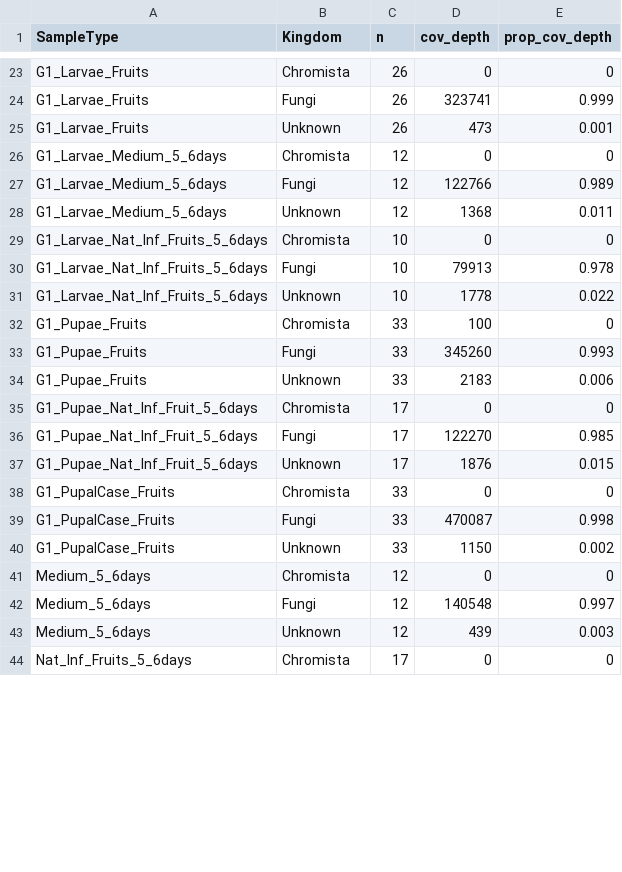
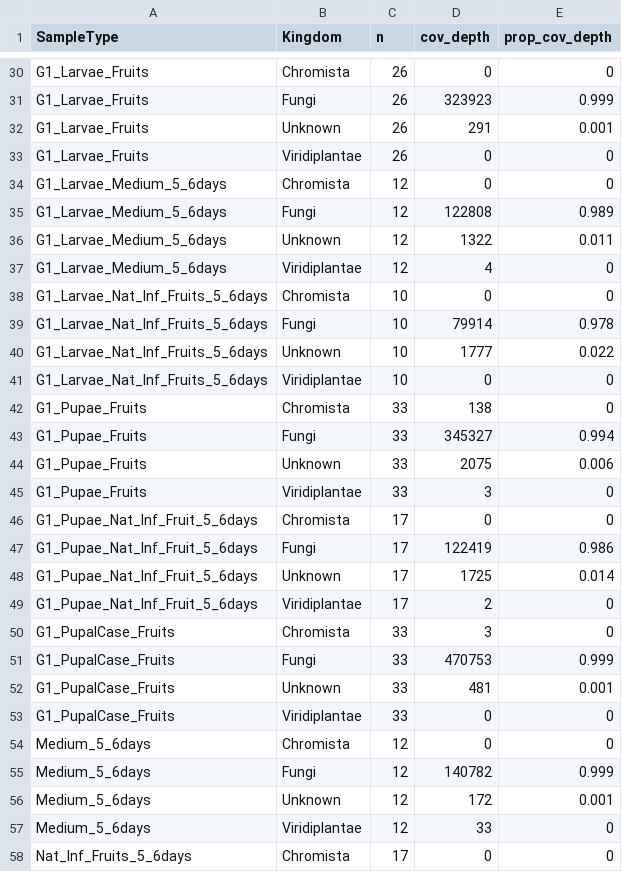
Before and after one commit to sidodq/Y2025.TransMicro2, a CSV file: data/derived_data/1_PrepareData/ITS_TM123_Coverage_depth_per_Sample_Type.csv, drawn as a sheet; only a part is shown, gaps mark what is left out; addresses are those after the commit; the diff covers the shown part only; the diff names each change by its address in the sheet, - before the commit and + after, or states it on an @@ line.

```diff
--- a/data/derived_data/1_PrepareData/ITS_TM123_Coverage_depth_per_Sample_Type.csv
+++ b/data/derived_data/1_PrepareData/ITS_TM123_Coverage_depth_per_Sample_Type.csv
-D31 (cov_depth): 323741
+D31 (cov_depth): 323923
-D32 (cov_depth): 473
+D32 (cov_depth): 291
+row 33: G1_Larvae_Fruits | Viridiplantae | 26 | 0 | 0
-D35 (cov_depth): 122766
+D35 (cov_depth): 122808
-D36 (cov_depth): 1368
+D36 (cov_depth): 1322
+row 37: G1_Larvae_Medium_5_6days | Viridiplantae | 12 | 4 | 0
-D39 (cov_depth): 79913
+D39 (cov_depth): 79914
-D40 (cov_depth): 1778
+D40 (cov_depth): 1777
+row 41: G1_Larvae_Nat_Inf_Fruits_5_6days | Viridiplantae | 10 | 0 | 0
-D42 (cov_depth): 100
+D42 (cov_depth): 138
-D43 (cov_depth): 345260
+D43 (cov_depth): 345327
-E43 (prop_cov_depth): 0.993
+E43 (prop_cov_depth): 0.994
-D44 (cov_depth): 2183
+D44 (cov_depth): 2075
+row 45: G1_Pupae_Fruits | Viridiplantae | 33 | 3 | 0
-D47 (cov_depth): 122270
+D47 (cov_depth): 122419
-E47 (prop_cov_depth): 0.985
+E47 (prop_cov_depth): 0.986
-D48 (cov_depth): 1876
+D48 (cov_depth): 1725
-E48 (prop_cov_depth): 0.015
+E48 (prop_cov_depth): 0.014
+row 49: G1_Pupae_Nat_Inf_Fruit_5_6days | Viridiplantae | 17 | 2 | 0
-D50 (cov_depth): 0
+D50 (cov_depth): 3
-D51 (cov_depth): 470087
+D51 (cov_depth): 470753
-E51 (prop_cov_depth): 0.998
+E51 (prop_cov_depth): 0.999
-D52 (cov_depth): 1150
+D52 (cov_depth): 481
-E52 (prop_cov_depth): 0.002
+E52 (prop_cov_depth): 0.001
+row 53: G1_PupalCase_Fruits | Viridiplantae | 33 | 0 | 0
-D55 (cov_depth): 140548
+D55 (cov_depth): 140782
-E55 (prop_cov_depth): 0.997
+E55 (prop_cov_depth): 0.999
-D56 (cov_depth): 439
+D56 (cov_depth): 172
-E56 (prop_cov_depth): 0.003
+E56 (prop_cov_depth): 0.001
+row 57: Medium_5_6days | Viridiplantae | 12 | 33 | 0
```
Also changed, not shown: 9 added rows and 33 edited cells elsewhere in this file, data/derived_data/1_PrepareData/ITS_TM123_taxonomy.tsv, 3 other files.
